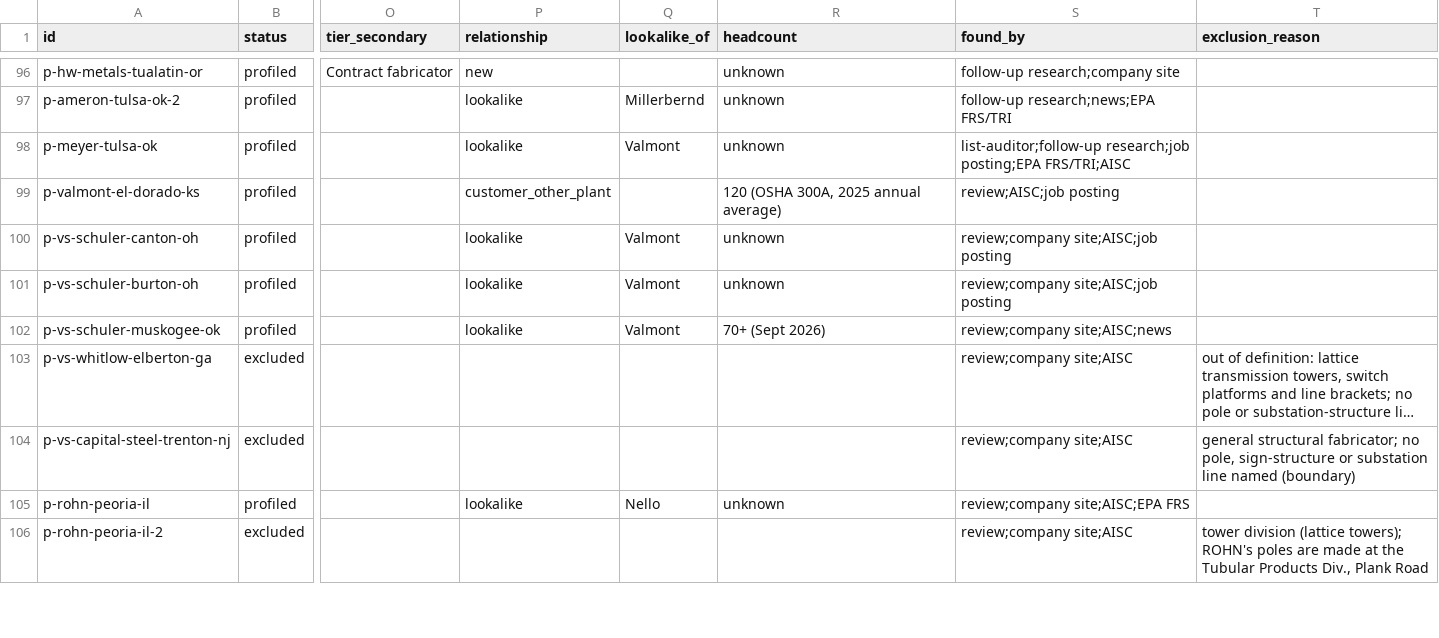
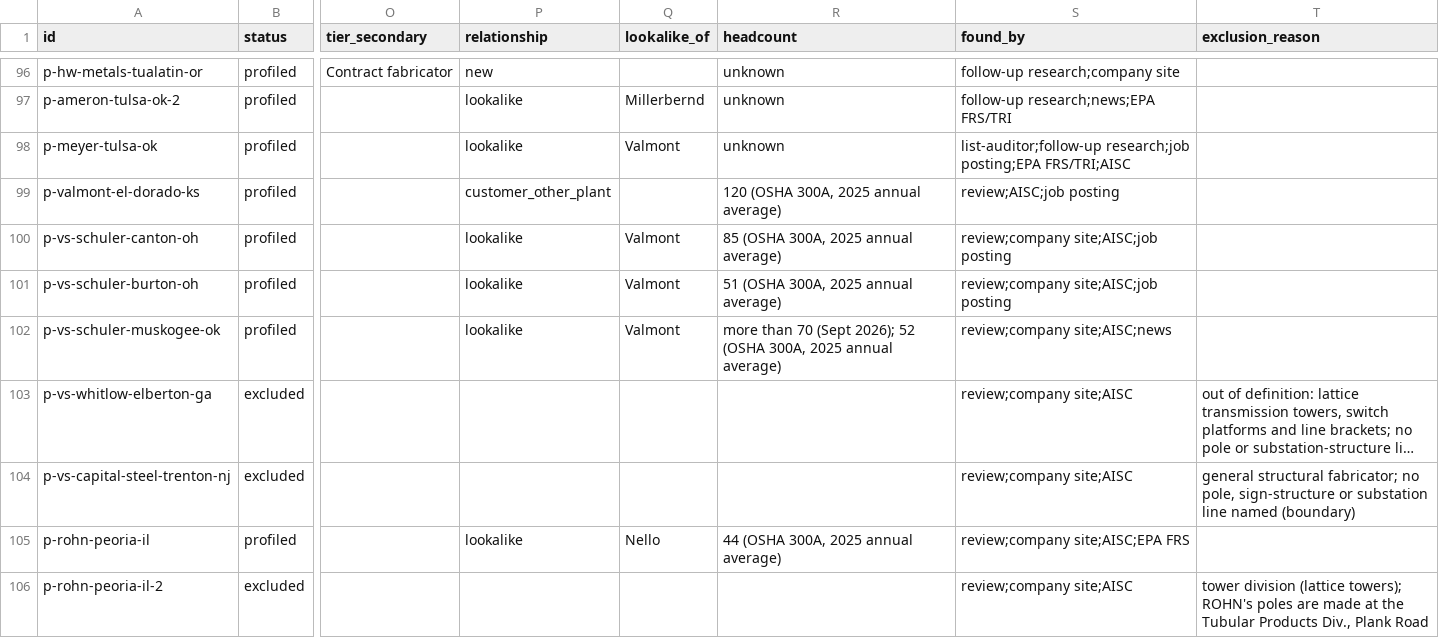
Before and after one commit to logosinnovation/weld, a CSV file: ledger/plants.csv, drawn as a sheet; only a part is shown, gaps mark what is left out; long unchanged cells end in …; the diff covers the shown part only; the diff names each change by its address in the sheet, - before the commit and + after, or states it on an @@ line.

```diff
--- a/ledger/plants.csv
+++ b/ledger/plants.csv
-R100 (headcount): unknown
+R100 (headcount): 85 (OSHA 300A, 2025 annual average)
-R101 (headcount): unknown
+R101 (headcount): 51 (OSHA 300A, 2025 annual average)
-R102 (headcount): 70+ (Sept 2026)
+R102 (headcount): more than 70 (Sept 2026); 52 (OSHA 300A, 2025 annual average)
-R105 (headcount): unknown
+R105 (headcount): 44 (OSHA 300A, 2025 annual average)
```
Also changed, not shown: 125 edited cells elsewhere in this file, ledger/audit/no-confidence-claims.csv, 12 other files.
